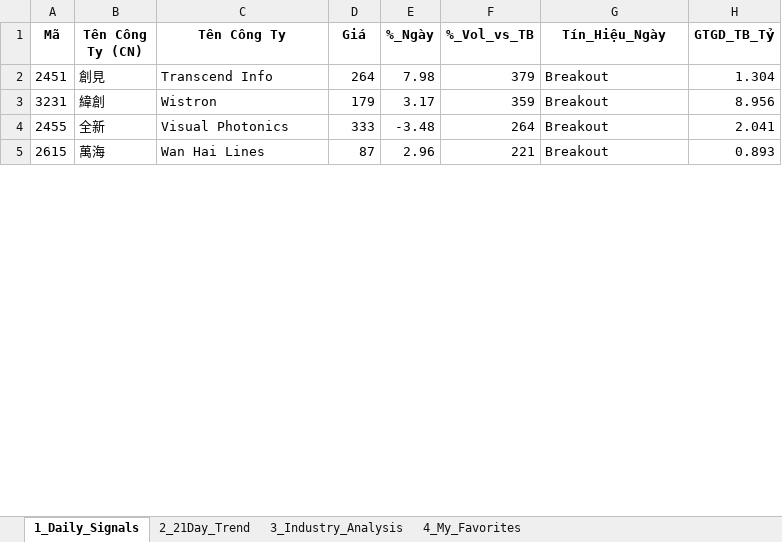
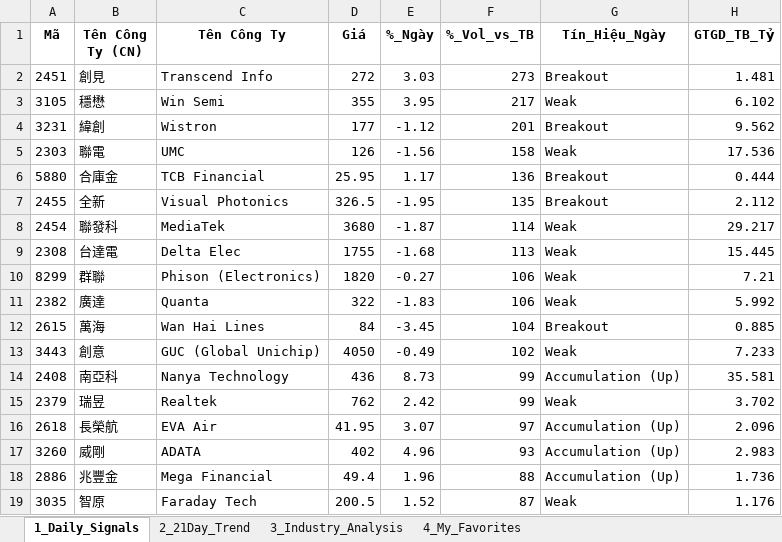
Before and after one commit to chipmoon/dashboard-tw, an Excel workbook: Taiwan_Market_Data_Latest.xlsx, sheet 1_Daily_Signals, drawn as a sheet; only a part is shown; values as stored, in another font and other column widths than the file's, no borders; addresses are those after the commit; the diff covers the shown part only; the diff names each change by its address in the sheet, - before the commit and + after, or states it on an @@ line.

```diff
--- a/Taiwan_Market_Data_Latest.xlsx (sheet 1_Daily_Signals)
+++ b/Taiwan_Market_Data_Latest.xlsx (sheet 1_Daily_Signals)
-D2 (Giá): 264
+D2 (Giá): 272
-E2 (%_Ngày): 7.98
+E2 (%_Ngày): 3.03
-F2 (%_Vol_vs_TB): 379
+F2 (%_Vol_vs_TB): 273
-H2 (GTGD_TB_Tỷ): 1.304
+H2 (GTGD_TB_Tỷ): 1.481
+row 3: 3105 | 穩懋 | Win Semi | 355 | 3.95 | 217 | Weak | 6.102
-D4 (Giá): 179
+D4 (Giá): 177
-E4 (%_Ngày): 3.17
+E4 (%_Ngày): -1.12
-F4 (%_Vol_vs_TB): 359
+F4 (%_Vol_vs_TB): 201
-H4 (GTGD_TB_Tỷ): 8.956
+H4 (GTGD_TB_Tỷ): 9.562
+row 5: 2303 | 聯電 | UMC | 126 | -1.56 | 158 | Weak | 17.536
+row 6: 5880 | 合庫金 | TCB Financial | 25.95 | 1.17 | 136 | Breakout | 0.444
-D7 (Giá): 333
+D7 (Giá): 326.5
-E7 (%_Ngày): -3.48
+E7 (%_Ngày): -1.95
-F7 (%_Vol_vs_TB): 264
+F7 (%_Vol_vs_TB): 135
-H7 (GTGD_TB_Tỷ): 2.041
+H7 (GTGD_TB_Tỷ): 2.112
+row 8: 2454 | 聯發科 | MediaTek | 3680 | -1.87 | 114 | Weak | 29.217
+row 9: 2308 | 台達電 | Delta Elec | 1755 | -1.68 | 113 | Weak | 15.445
+row 10: 8299 | 群聯 | Phison (Electronics) | 1820 | -0.27 | 106 | Weak | 7.21
+row 11: 2382 | 廣達 | Quanta | 322 | -1.83 | 106 | Weak | 5.992
-D12 (Giá): 87
+D12 (Giá): 84
-E12 (%_Ngày): 2.96
+E12 (%_Ngày): -3.45
-F12 (%_Vol_vs_TB): 221
+F12 (%_Vol_vs_TB): 104
-H12 (GTGD_TB_Tỷ): 0.893
+H12 (GTGD_TB_Tỷ): 0.885
+row 13: 3443 | 創意 | GUC (Global Unichip) | 4050 | -0.49 | 102 | Weak | 7.233
+row 14: 2408 | 南亞科 | Nanya Technology | 436 | 8.73 | 99 | Accumulation (Up) | 35.581
+row 15: 2379 | 瑞昱 | Realtek | 762 | 2.42 | 99 | Weak | 3.702
+row 16: 2618 | 長榮航 | EVA Air | 41.95 | 3.07 | 97 | Accumulation (Up) | 2.096
+row 17: 3260 | 威剛 | ADATA | 402 | 4.96 | 93 | Accumulation (Up) | 2.983
+row 18: 2886 | 兆豐金 | Mega Financial | 49.4 | 1.96 | 88 | Accumulation (Up) | 1.736
+row 19: 3035 | 智原 | Faraday Tech | 200.5 | 1.52 | 87 | Weak | 1.176
```
Also changed, not shown: 21 added rows, 35 removed rows and 48 edited cells elsewhere in this sheet, sheet 2_21Day_Trend, sheet 3_Industry_Analysis, sheet 4_My_Favorites.
